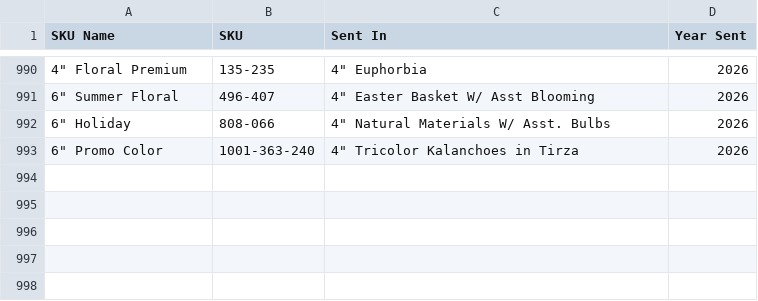
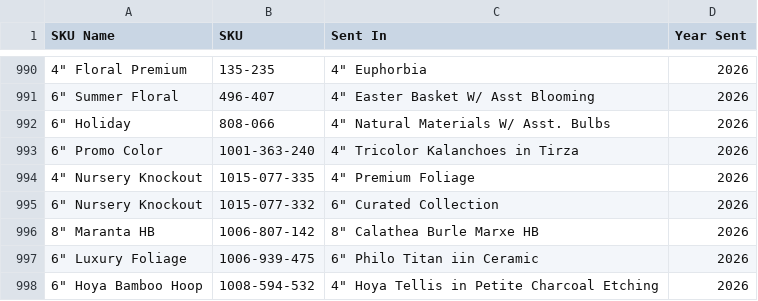
Before and after one commit to HF-HPA/HPA-SKU-CATALOGUE, a CSV file: SKU_Name_2026.csv, drawn as a sheet; only a part is shown, gaps mark what is left out; the diff names each change by its address in the sheet, - before the commit and + after, or states it on an @@ line.

Commit message:
Update SKU_Name_2026.csv

```diff
--- a/SKU_Name_2026.csv
+++ b/SKU_Name_2026.csv
+row 994: 4" Nursery Knockout | 1015-077-335 | 4" Premium Foliage | 2026
+row 995: 6" Nursery Knockout | 1015-077-332 | 6" Curated Collection | 2026
+row 996: 8" Maranta HB | 1006-807-142 | 8" Calathea Burle Marxe HB | 2026
+row 997: 6" Luxury Foliage | 1006-939-475 | 6" Philo Titan iin Ceramic | 2026
+row 998: 6" Hoya Bamboo Hoop | 1008-594-532 | 4" Hoya Tellis in Petite Charcoal Etching | 2026
```
